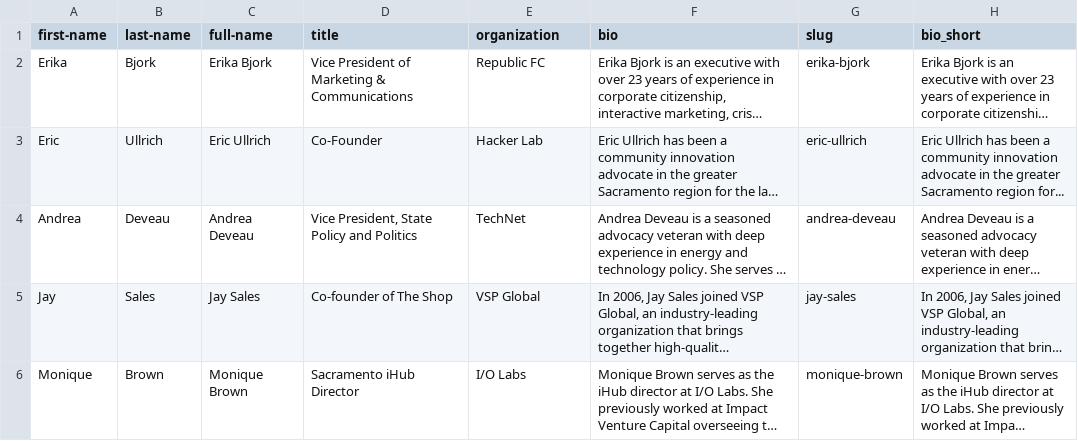
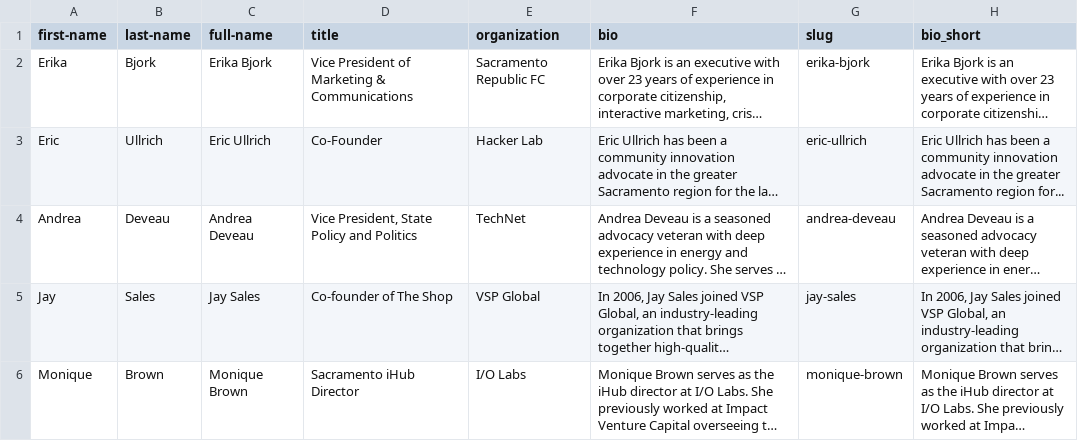
Before and after one commit to innovatesac/innovatesac.org, a CSV file: _data/mayors-tech-council.csv, drawn as a sheet; only a part is shown; long unchanged cells end in …; the diff names each change by its address in the sheet, - before the commit and + after, or states it on an @@ line.

Commit message:
Made individual pages for Mayor's Tech Council Members

```diff
--- a/_data/mayors-tech-council.csv
+++ b/_data/mayors-tech-council.csv
-E2 (organization): Republic FC
+E2 (organization): Sacramento Republic FC
```
Also changed, not shown: 25 other files.
